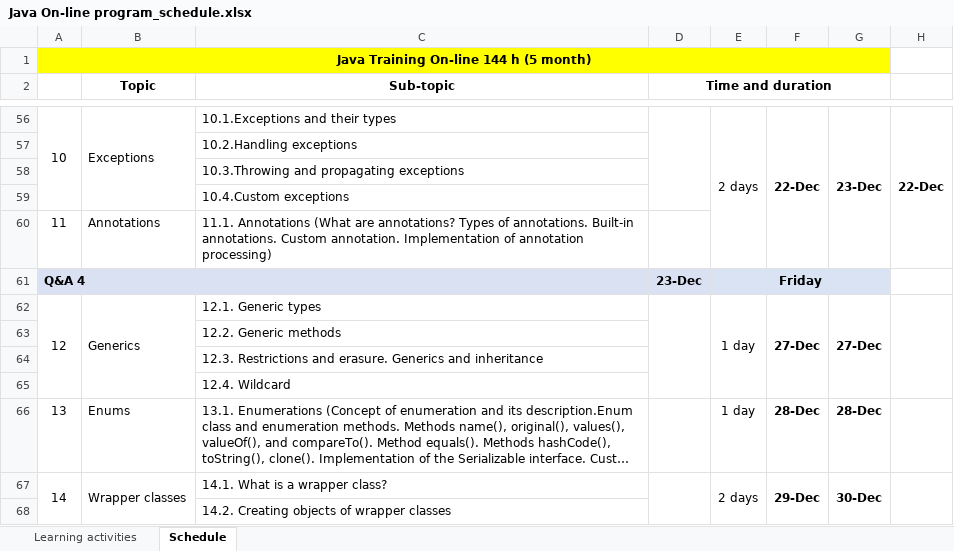
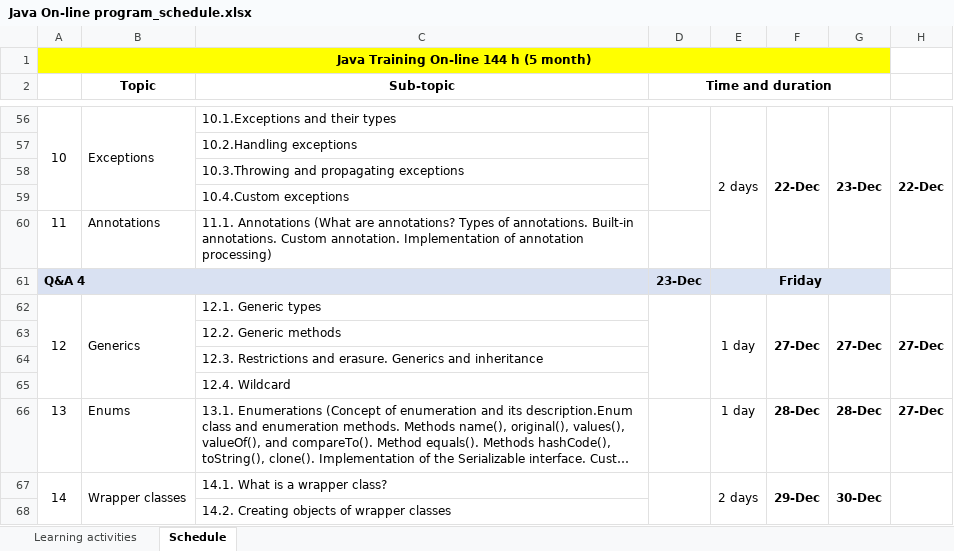
Before and after one commit to lublyanka/epam_java_course_log, an Excel workbook: Java On-line program_schedule.xlsx, sheet Schedule, drawn as a sheet; only a part is shown, gaps mark what is left out; long unchanged cells end in …; values as stored, in another font and other column widths than the file's, no borders; the diff names each change by its address in the sheet, - before the commit and + after, or states it on an @@ line.

Commit message:
29/12/22

```diff
--- a/Java On-line program_schedule.xlsx (sheet Schedule)
+++ b/Java On-line program_schedule.xlsx (sheet Schedule)
-H62: (empty)
+H62: 27-Dec
-H66: (empty)
+H66: 27-Dec
```
